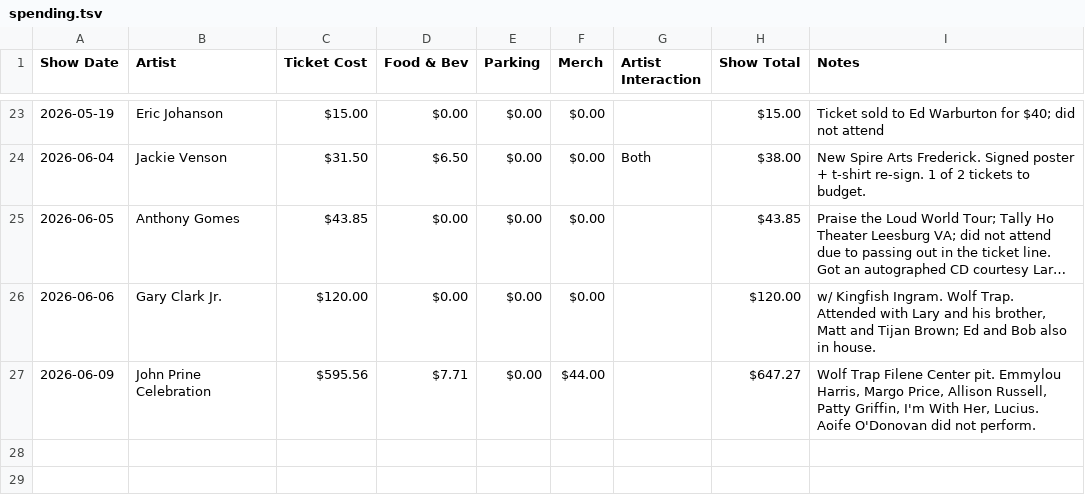
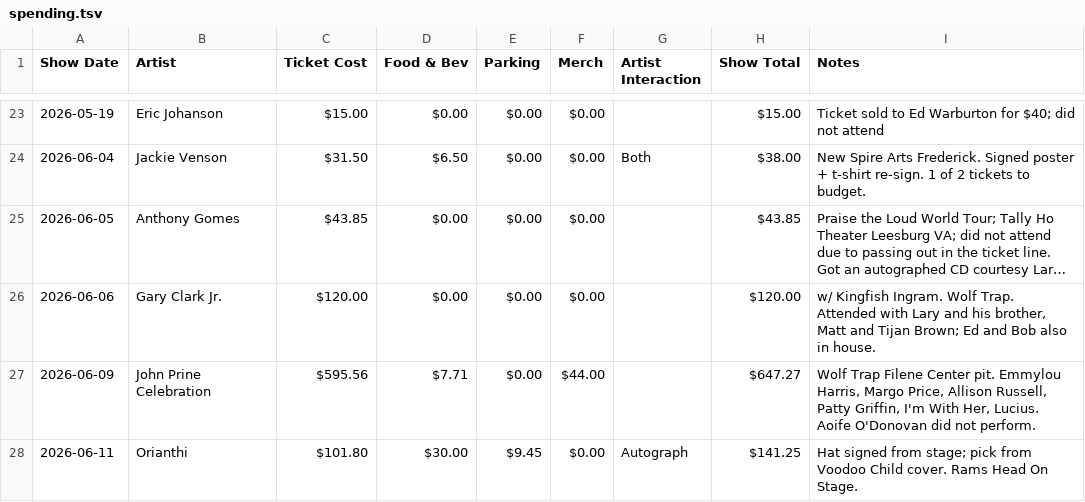
Before and after one commit to dan2bit/live-shows, a TSV file: spending.tsv, drawn as a sheet; only a part is shown, gaps mark what is left out; long unchanged cells end in …; the diff names each change by its address in the sheet, - before the commit and + after, or states it on an @@ line.

Commit message:
post-show: Orianthi 2026-06-11 — append spending row

```diff
--- a/spending.tsv
+++ b/spending.tsv
+row 28: 2026-06-11 | Orianthi | $101.80 | $30.00 | $9.45 | $0.00 | Autograph | $141.25 | Hat signed from stage; pick from Voodoo Child cover. Rams Head On Stage.
```
